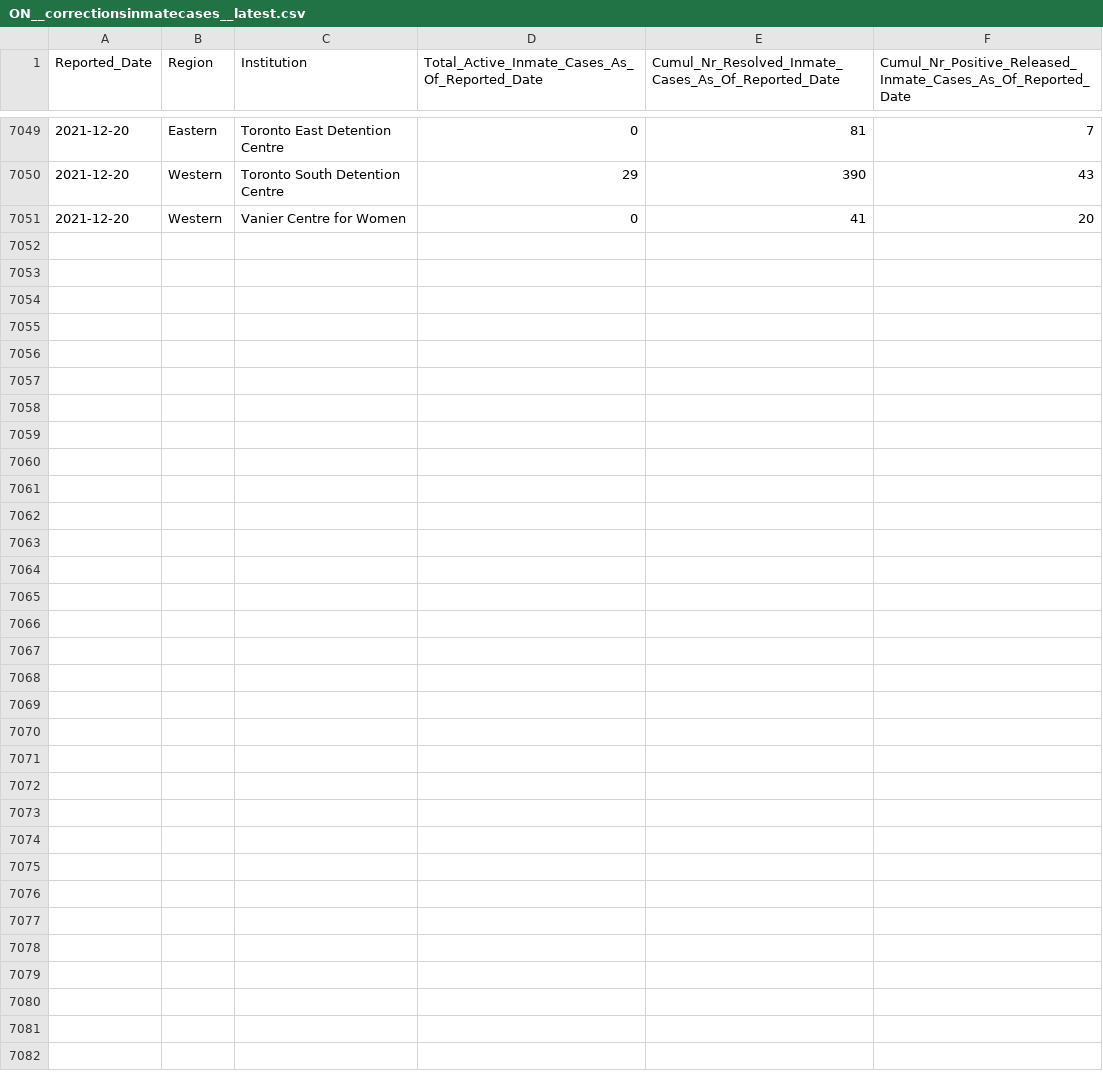
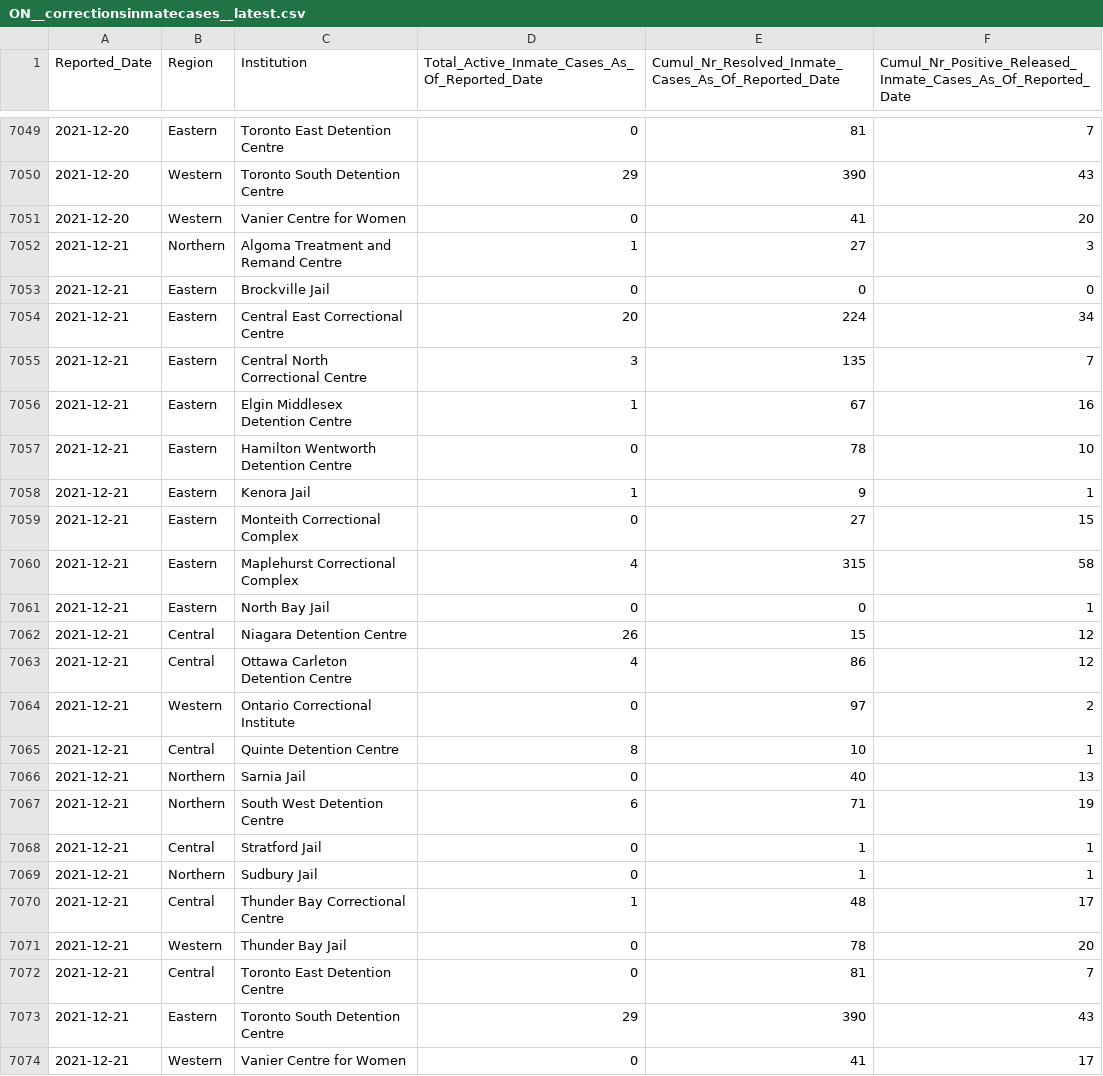
Before and after one commit to dlanger/coronavirus-hc-infobase-archive, a CSV file: ON__correctionsinmatecases__latest.csv, drawn as a sheet; only a part is shown, gaps mark what is left out; the diff names each change by its address in the sheet, - before the commit and + after, or states it on an @@ line.

```diff
--- a/ON__correctionsinmatecases__latest.csv
+++ b/ON__correctionsinmatecases__latest.csv
+row 7052: 2021-12-21 | Northern | Algoma Treatment and Remand Centre | 1 | 27 | 3
+row 7053: 2021-12-21 | Eastern | Brockville Jail | 0 | 0 | 0
+row 7054: 2021-12-21 | Eastern | Central East Correctional Centre | 20 | 224 | 34
+row 7055: 2021-12-21 | Eastern | Central North Correctional Centre | 3 | 135 | 7
+row 7056: 2021-12-21 | Eastern | Elgin Middlesex Detention Centre | 1 | 67 | 16
+row 7057: 2021-12-21 | Eastern | Hamilton Wentworth Detention Centre | 0 | 78 | 10
+row 7058: 2021-12-21 | Eastern | Kenora Jail | 1 | 9 | 1
+row 7059: 2021-12-21 | Eastern | Monteith Correctional Complex | 0 | 27 | 15
+row 7060: 2021-12-21 | Eastern | Maplehurst Correctional Complex | 4 | 315 | 58
+row 7061: 2021-12-21 | Eastern | North Bay Jail | 0 | 0 | 1
+row 7062: 2021-12-21 | Central | Niagara Detention Centre | 26 | 15 | 12
+row 7063: 2021-12-21 | Central | Ottawa Carleton Detention Centre | 4 | 86 | 12
+row 7064: 2021-12-21 | Western | Ontario Correctional Institute | 0 | 97 | 2
+row 7065: 2021-12-21 | Central | Quinte Detention Centre | 8 | 10 | 1
+row 7066: 2021-12-21 | Northern | Sarnia Jail | 0 | 40 | 13
+row 7067: 2021-12-21 | Northern | South West Detention Centre | 6 | 71 | 19
+row 7068: 2021-12-21 | Central | Stratford Jail | 0 | 1 | 1
+row 7069: 2021-12-21 | Northern | Sudbury Jail | 0 | 1 | 1
+row 7070: 2021-12-21 | Central | Thunder Bay Correctional Centre | 1 | 48 | 17
+row 7071: 2021-12-21 | Western | Thunder Bay Jail | 0 | 78 | 20
+row 7072: 2021-12-21 | Central | Toronto East Detention Centre | 0 | 81 | 7
+row 7073: 2021-12-21 | Eastern | Toronto South Detention Centre | 29 | 390 | 43
+row 7074: 2021-12-21 | Western | Vanier Centre for Women | 0 | 41 | 17
```
Also changed, not shown: ON__inmatetesting__latest.csv, 1 other file.
